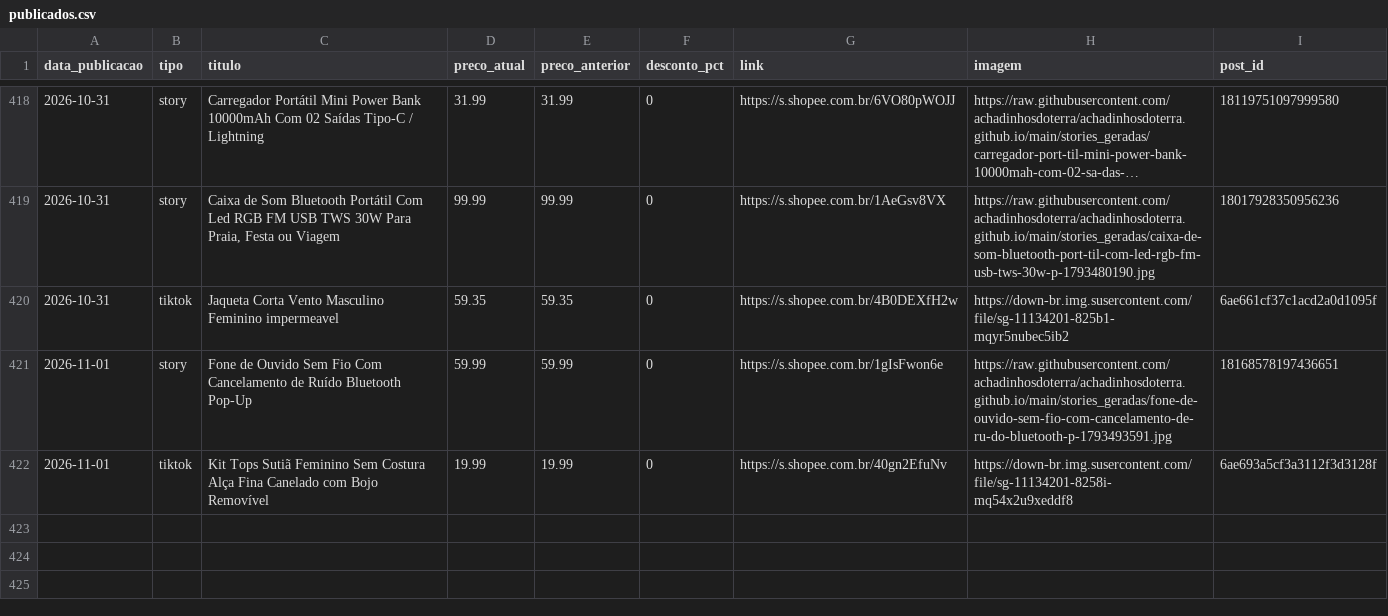
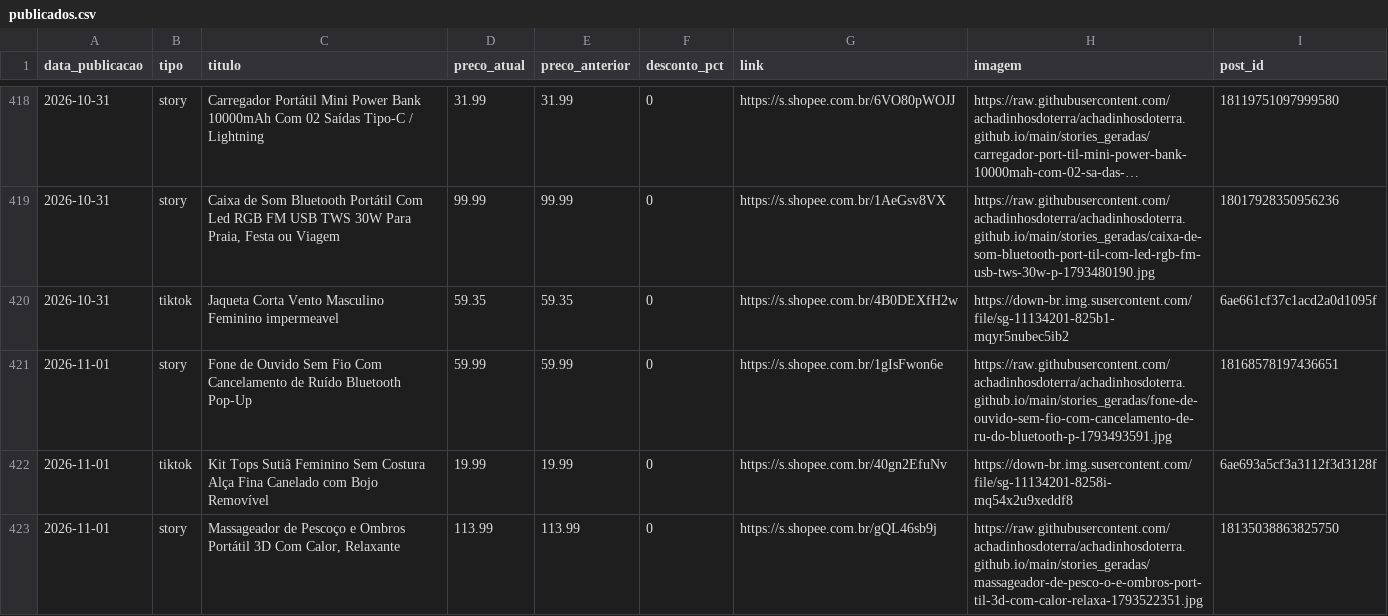
Before and after one commit to achadinhosdoterra/achadinhosdoterra.github.io, a CSV file: publicados.csv, drawn as a sheet; only a part is shown, gaps mark what is left out; long unchanged cells end in …; the diff names each change by its address in the sheet, - before the commit and + after, or states it on an @@ line.

Commit message:
Post automatico no story - 01/11/2026 08:39

```diff
--- a/publicados.csv
+++ b/publicados.csv
+row 423: 2026-11-01 | story | Massageador de Pescoço e Ombros Portátil 3D Com Calor, Relaxante | 113.99 | 113.99 | 0 | https://s.shopee.com.br/gQL46sb9j | https://raw.githubusercontent.com/achadinhosdoterra/achadinhosdoterra.github.io/main/stories_geradas/massageador-de-pesco-o-e-ombros-port-til-3d-com-calor-relaxa-1793522351.jpg | 18135038863825750
```
Also changed, not shown: 1 other file.
